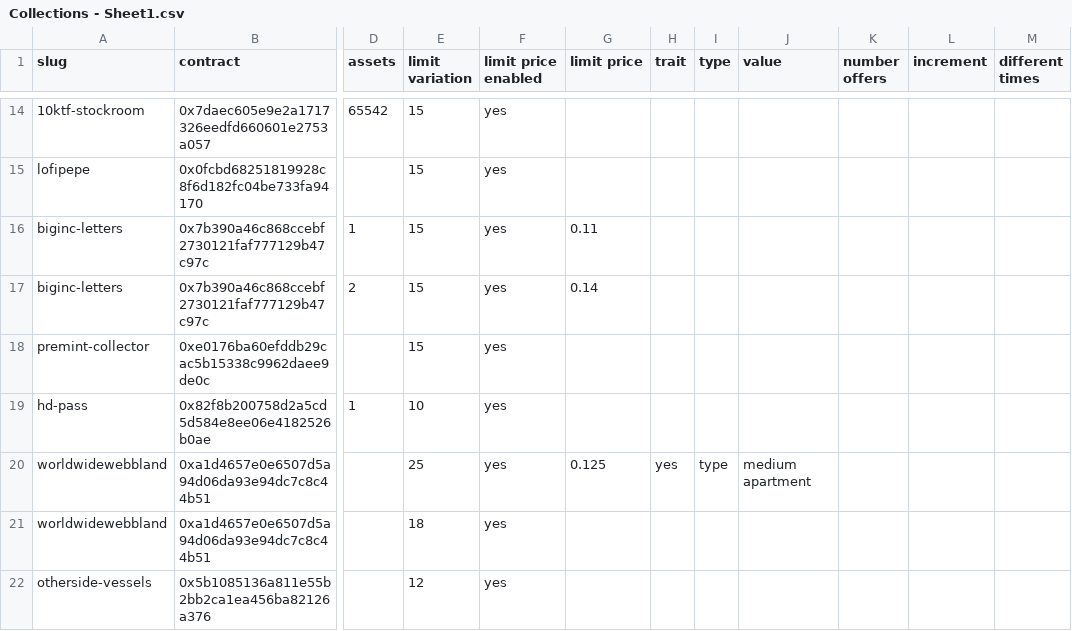
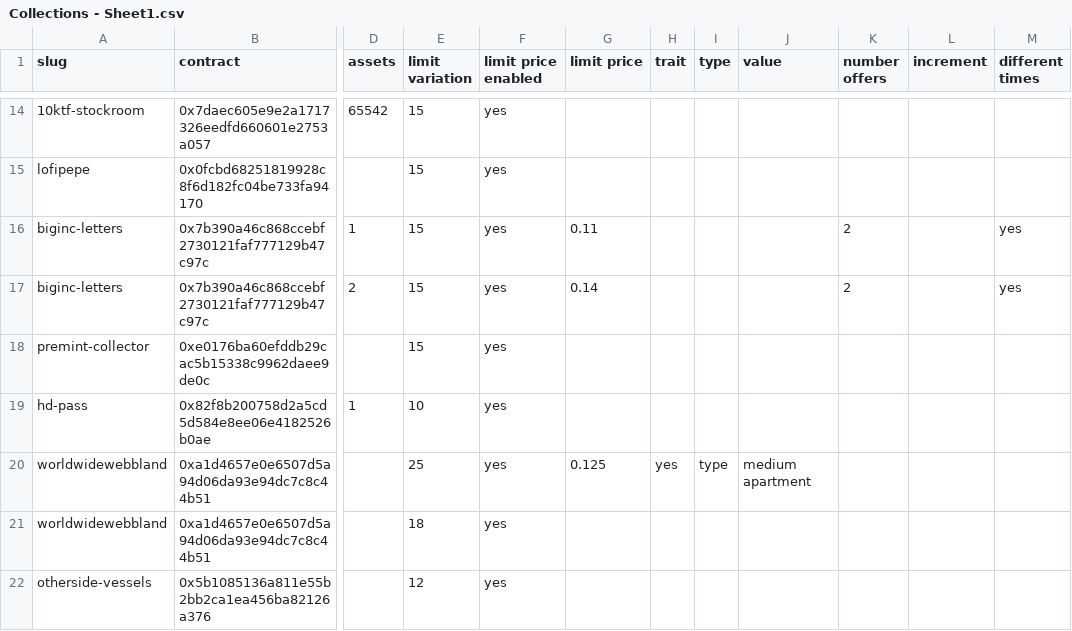
Before and after one commit to johnydev23/Opensea_automated_actions, a CSV file: Collections - Sheet1.csv, drawn as a sheet; only a part is shown, gaps mark what is left out; the diff names each change by its address in the sheet, - before the commit and + after, or states it on an @@ line.

Commit message:
Update Collections - Sheet1.csv

```diff
--- a/Collections - Sheet1.csv
+++ b/Collections - Sheet1.csv
-K16:K17 (number offers): (empty)
+K16:K17 (number offers): 2
-M16:M17 (different times): (empty)
+M16:M17 (different times): yes
```
